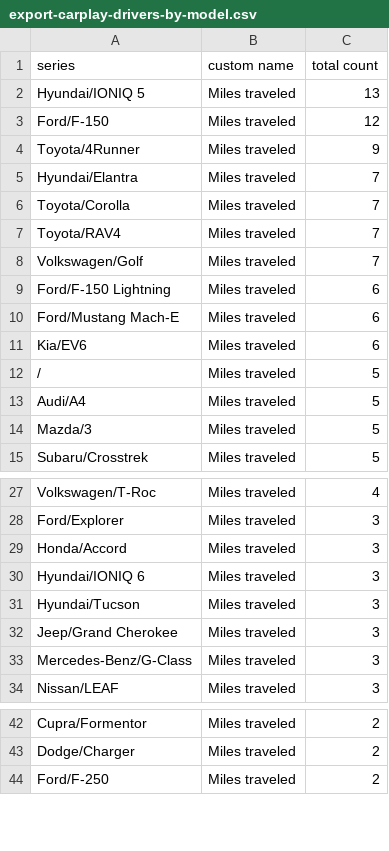
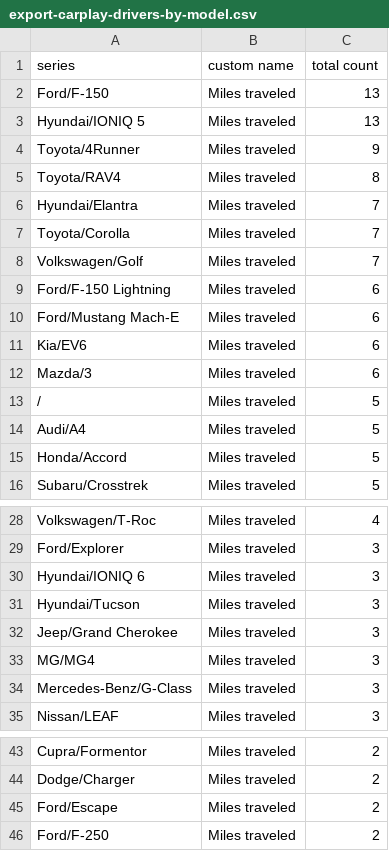
Before and after one commit to ClutchEngineering/sidecar.clutch.engineering, a CSV file: Sources/gensite/export-carplay-drivers-by-model.csv, drawn as a sheet; only a part is shown, gaps mark what is left out; the diff covers the shown part only.

```diff
--- a/Sources/gensite/export-carplay-drivers-by-model.csv
+++ b/Sources/gensite/export-carplay-drivers-by-model.csv
@@ -1,8 +1,8 @@
 series,custom name,total count
+Ford/F-150,Miles traveled,13
 Hyundai/IONIQ 5,Miles traveled,13
-Ford/F-150,Miles traveled,12
 Toyota/4Runner,Miles traveled,9
+Toyota/RAV4,Miles traveled,8
 Hyundai/Elantra,Miles traveled,7
 Toyota/Corolla,Miles traveled,7
-Toyota/RAV4,Miles traveled,7
 Volkswagen/Golf,Miles traveled,7
@@ -11,5 +11,6 @@ Ford/Mustang Mach-E,Miles traveled,6
 Kia/EV6,Miles traveled,6
+Mazda/3,Miles traveled,6
 /,Miles traveled,5
 Audi/A4,Miles traveled,5
-Mazda/3,Miles traveled,5
+Honda/Accord,Miles traveled,5
 Subaru/Crosstrek,Miles traveled,5
@@ -28,3 +29,2 @@ Volkswagen/T-Roc,Miles traveled,4
 Ford/Explorer,Miles traveled,3
-Honda/Accord,Miles traveled,3
 Hyundai/IONIQ 6,Miles traveled,3
@@ -32,2 +32,3 @@ Hyundai/Tucson,Miles traveled,3
 Jeep/Grand Cherokee,Miles traveled,3
+MG/MG4,Miles traveled,3
 Mercedes-Benz/G-Class,Miles traveled,3
@@ -43,2 +44,3 @@ Cupra/Formentor,Miles traveled,2
 Dodge/Charger,Miles traveled,2
+Ford/Escape,Miles traveled,2
 Ford/F-250,Miles traveled,2
```
Also changed, not shown: 5 added rows and 2 removed rows elsewhere in this file, Sources/gensite/export-carplay-distance-traveled-by-model.csv, 1 other file.
